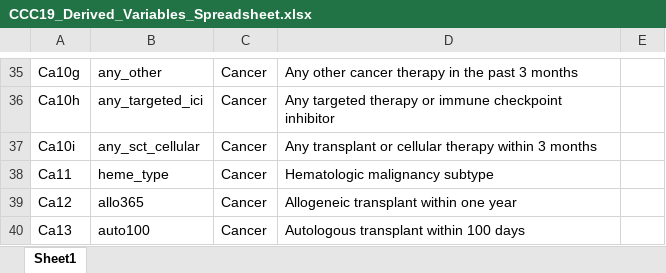
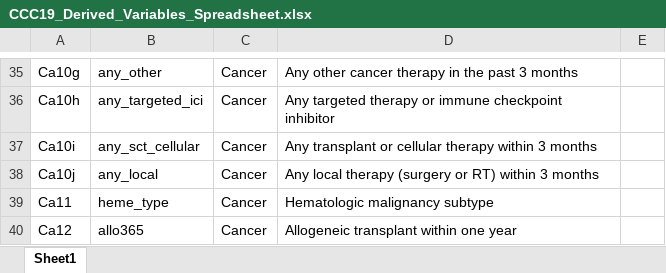
Before and after one commit to covidncancer/CCC19_dictionary, an Excel workbook: CCC19_Derived_Variables_Spreadsheet.xlsx, sheet Sheet1, drawn as a sheet; only a part is shown, gaps mark what is left out; the shorter side is filled out with more unchanged rows; values as stored, in another font and other column widths than the file's, no borders; table styles not drawn; the diff names each change by its address in the sheet, - before the commit and + after, or states it on an @@ line.

Commit message:
Added local (RT or surgery) cancer tx derived variable

```diff
--- a/CCC19_Derived_Variables_Spreadsheet.xlsx (sheet Sheet1)
+++ b/CCC19_Derived_Variables_Spreadsheet.xlsx (sheet Sheet1)
+row 38: Ca10j | any_local | Cancer | Any local therapy (surgery or RT) within 3 months
```
Also changed, not shown: 1 other file.
